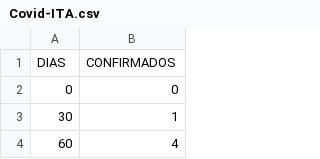
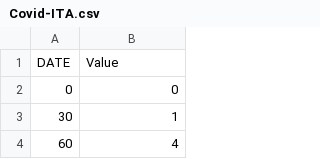
Before and after one commit to dionatandiego11/RegressaoLinear, a CSV file: Covid-ITA.csv, drawn as a sheet; only a part is shown; removed rows and columns are numbered as before the commit, all else as after; the diff names each change by its address in the sheet, - before the commit and + after, or states it on an @@ line.

Commit message:
Update Covid-ITA.csv

```diff
--- a/Covid-ITA.csv
+++ b/Covid-ITA.csv
-row 1: DIAS | CONFIRMADOS
+row 1: DATE | Value
```
